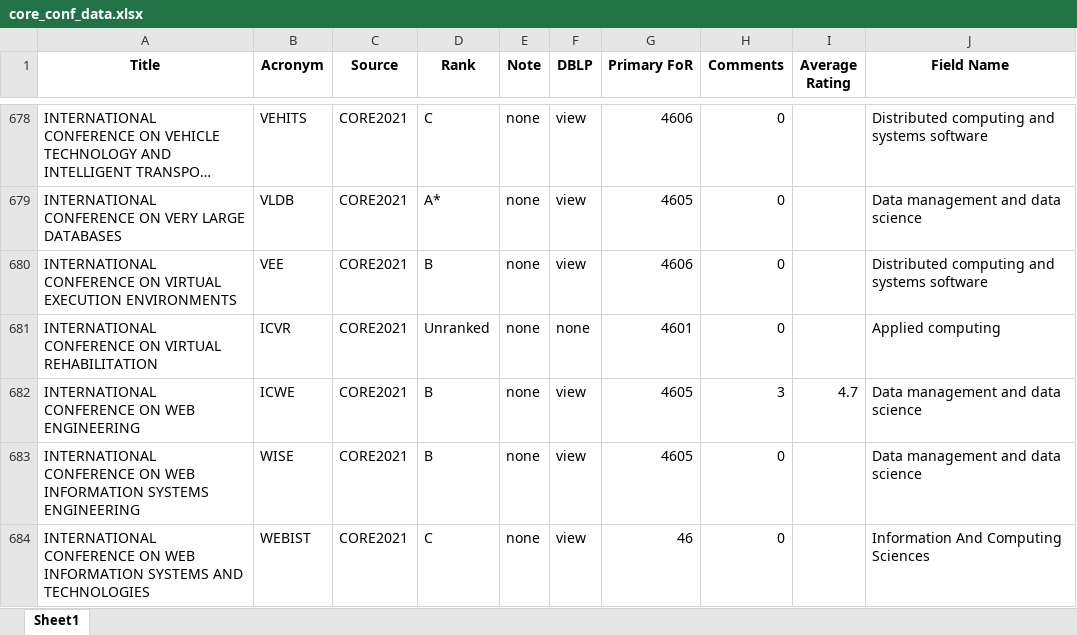
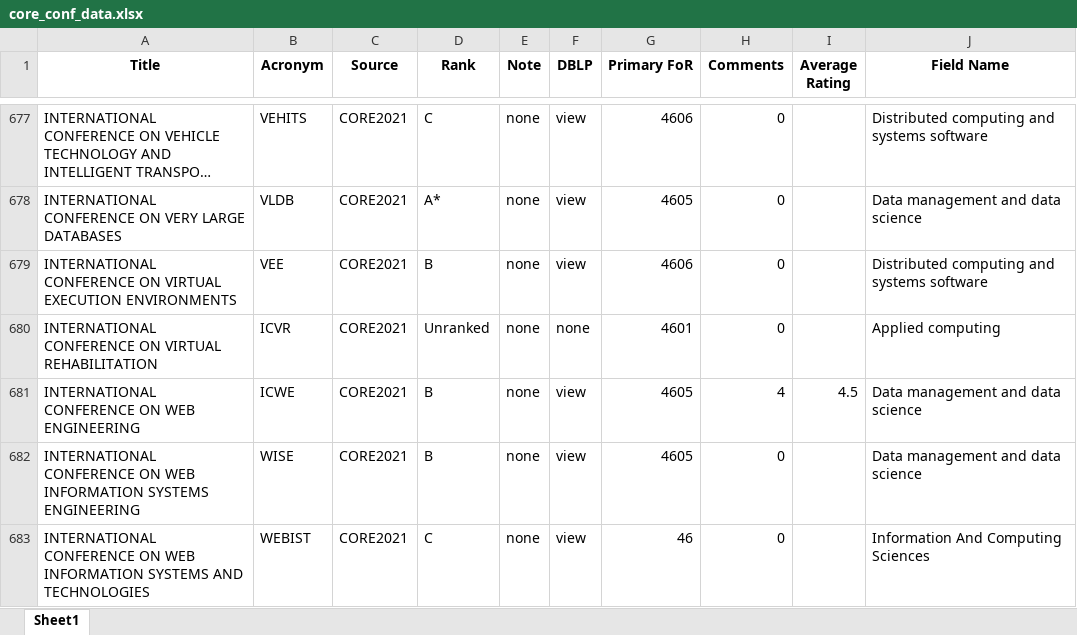
Before and after one commit to abdalimran/conference-cfp, an Excel workbook: core_conf_data.xlsx, sheet Sheet1, drawn as a sheet; only a part is shown, gaps mark what is left out; long unchanged cells end in …; values as stored, in another font and other column widths than the file's, no borders; addresses are those after the commit; the diff covers the shown part only; the diff names each change by its address in the sheet, - before the commit and + after, or states it on an @@ line.

```diff
--- a/core_conf_data.xlsx (sheet Sheet1)
+++ b/core_conf_data.xlsx (sheet Sheet1)
-H681 (Comments): 3
+H681 (Comments): 4
-I681 (Average Rating): 4.7
+I681 (Average Rating): 4.5
```
Also changed, not shown: 3 added rows, 4 removed rows and 30 edited cells elsewhere in this sheet, ggs_data.xlsx, wikicfp_ggs.xlsx, 9 other files.
